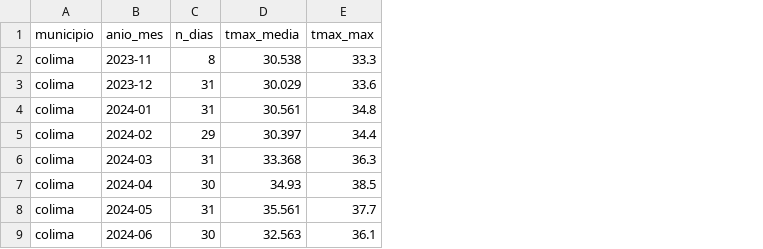
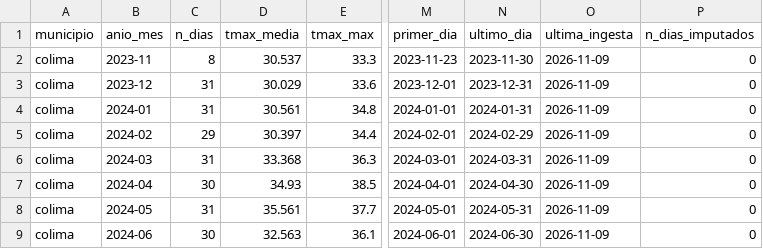
Before and after one commit to luisd1805ysnfj-netizen/tdl-climatico-Proyecto-ING-DATOS, a CSV file: data/oro/clima_oro_mensual.csv, drawn as a sheet; only a part is shown, gaps mark what is left out; the diff names each change by its address in the sheet, - before the commit and + after, or states it on an @@ line.

```diff
--- a/data/oro/clima_oro_mensual.csv
+++ b/data/oro/clima_oro_mensual.csv
+column M (primer_dia), rows 2-9: 2023-11-23 | 2023-12-01 | 2024-01-01 | 2024-02-01 | 2024-03-01 | 2024-04-01 | 2024-05-01 | 2024-06-01
+column N (ultimo_dia), rows 2-9: 2023-11-30 | 2023-12-31 | 2024-01-31 | 2024-02-29 | 2024-03-31 | 2024-04-30 | 2024-05-31 | 2024-06-30
+column O (ultima_ingesta), rows 2-9: all 2026-11-09
+column P (n_dias_imputados), rows 2-9: all 0
-D2 (tmax_media): 30.538
+D2 (tmax_media): 30.537
```
Also changed, not shown: data/oro/diccionario_datos.csv, 34 other files.
